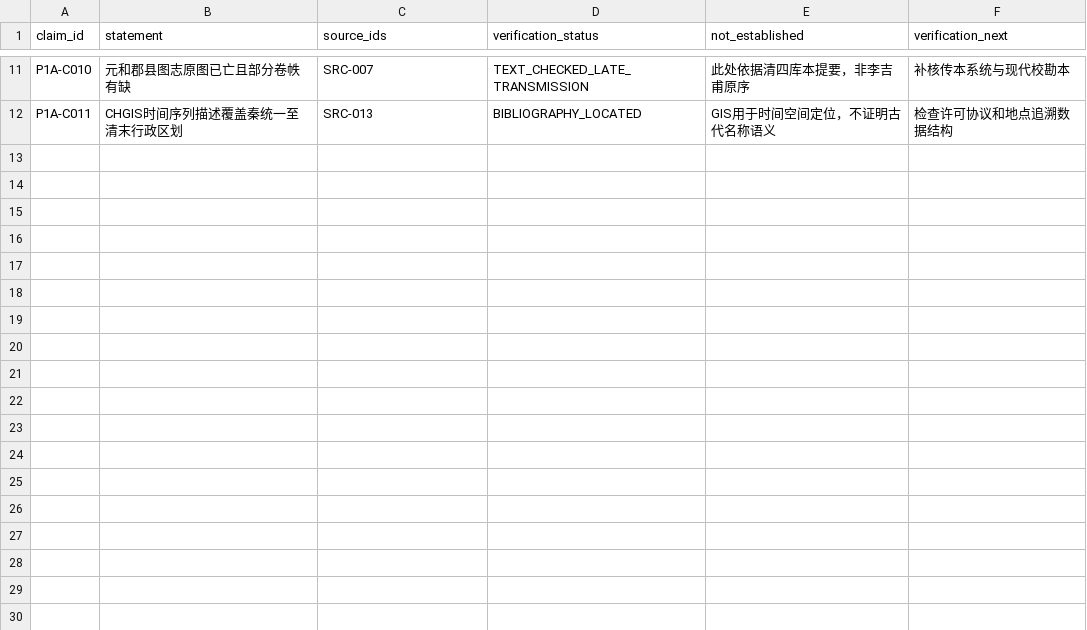
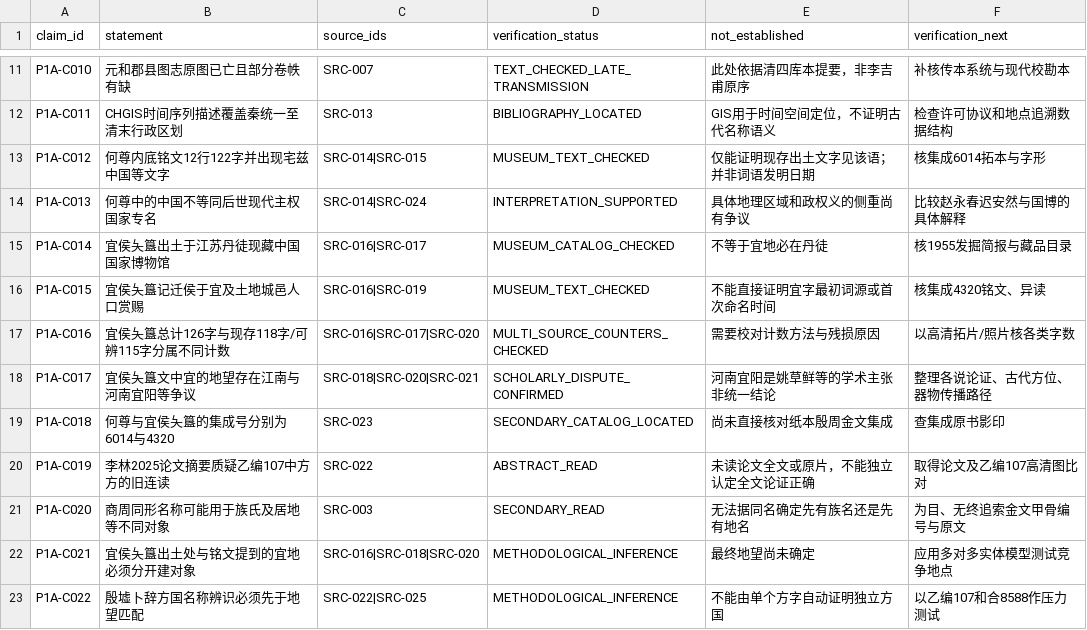
Before and after one commit to xiangsee/toponymy-research, a CSV file: data/p1a_claim_register.csv, drawn as a sheet; only a part is shown, gaps mark what is left out; the diff names each change by its address in the sheet, - before the commit and + after, or states it on an @@ line.

Commit message:
claims(P1-A): add 11 graded historical epigraphy claims and refutation tasks

```diff
--- a/data/p1a_claim_register.csv
+++ b/data/p1a_claim_register.csv
+row 13: P1A-C012 | 何尊内底铭文12行122字并出现宅兹中国等文字 | SRC-014|SRC-015 | MUSEUM_TEXT_CHECKED | 仅能证明现存出土文字见该语；并非词语发明日期 | 核集成6014拓本与字形
+row 14: P1A-C013 | 何尊中的中国不等同后世现代主权国家专名 | SRC-014|SRC-024 | INTERPRETATION_SUPPORTED | 具体地理区域和政权义的侧重尚有争议 | 比较赵永春迟安然与国博的具体解释
+row 15: P1A-C014 | 宜侯夨簋出土于江苏丹徒现藏中国国家博物馆 | SRC-016|SRC-017 | MUSEUM_CATALOG_CHECKED | 不等于宜地必在丹徒 | 核1955发掘简报与藏品目录
+row 16: P1A-C015 | 宜侯夨簋记迁侯于宜及土地城邑人口赏赐 | SRC-016|SRC-019 | MUSEUM_TEXT_CHECKED | 不能直接证明宜字最初词源或首次命名时间 | 核集成4320铭文、异读
+row 17: P1A-C016 | 宜侯夨簋总计126字与现存118字/可辨115字分属不同计数 | SRC-016|SRC-017|SRC-020 | MULTI_SOURCE_COUNTERS_CHECKED | 需要校对计数方法与残损原因 | 以高清拓片/照片核各类字数
+row 18: P1A-C017 | 宜侯夨簋文中宜的地望存在江南与河南宜阳等争议 | SRC-018|SRC-020|SRC-021 | SCHOLARLY_DISPUTE_CONFIRMED | 河南宜阳是姚草鲜等的学术主张非统一结论 | 整理各说论证、古代方位、器物传播路径
+row 19: P1A-C018 | 何尊与宜侯夨簋的集成号分别为6014与4320 | SRC-023 | SECONDARY_CATALOG_LOCATED | 尚未直接核对纸本殷周金文集成 | 查集成原书影印
+row 20: P1A-C019 | 李林2025论文摘要质疑乙编107中方方的旧连读 | SRC-022 | ABSTRACT_READ | 未读论文全文或原片，不能独立认定全文论证正确 | 取得论文及乙编107高清图比对
+row 21: P1A-C020 | 商周同形名称可能用于族氏及居地等不同对象 | SRC-003 | SECONDARY_READ | 无法据同名确定先有族名还是先有地名 | 为目、无终追索金文甲骨编号与原文
+row 22: P1A-C021 | 宜侯夨簋出土处与铭文提到的宜地必须分开建对象 | SRC-016|SRC-018|SRC-020 | METHODOLOGICAL_INFERENCE | 最终地望尚未确定 | 应用多对多实体模型测试竞争地点
+row 23: P1A-C022 | 殷墟卜辞方国名称辨识必须先于地望匹配 | SRC-022|SRC-025 | METHODOLOGICAL_INFERENCE | 不能由单个方字自动证明独立方国 | 以乙编107和合8588作压力测试
```
